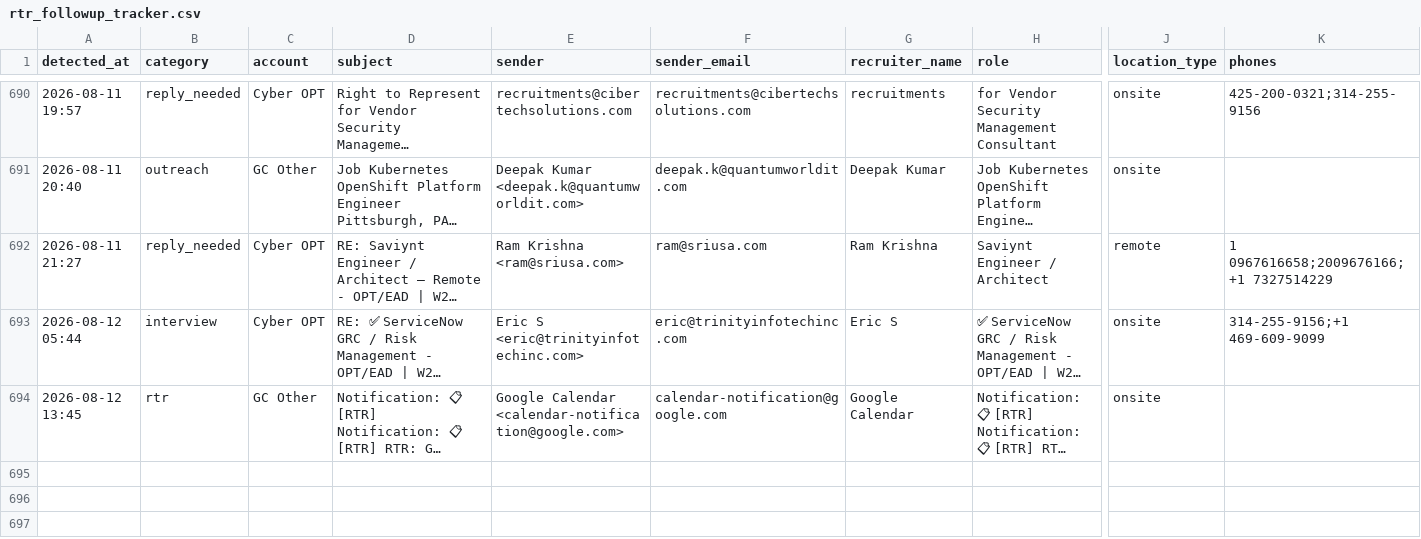
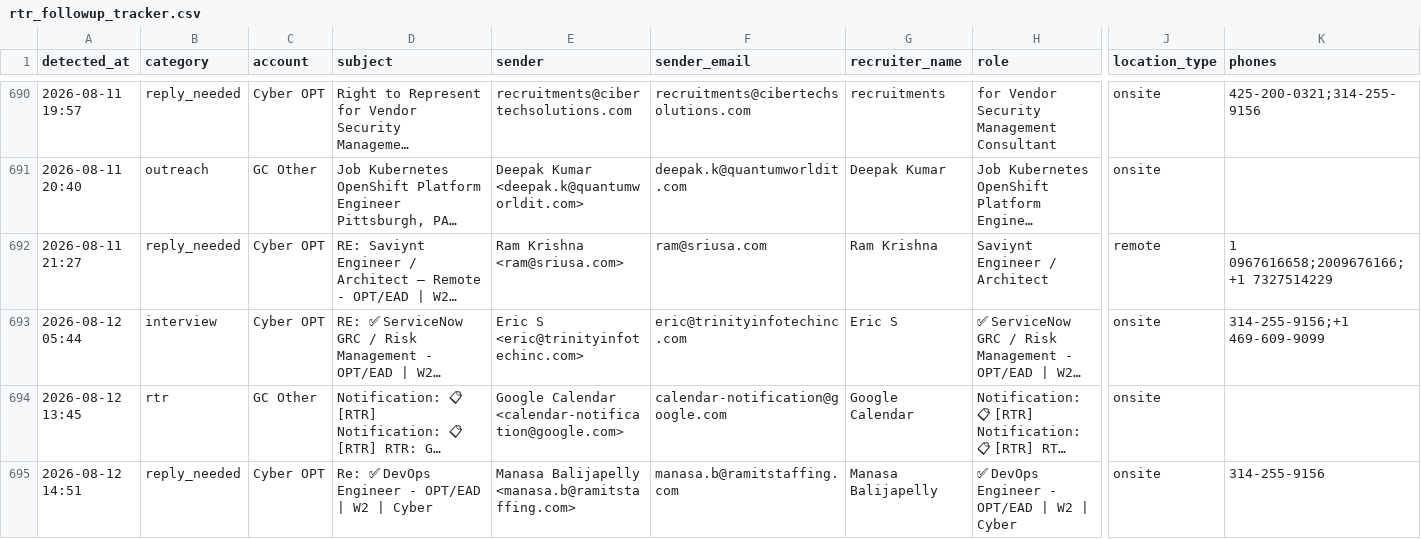
Before and after one commit to eshwarjay0-delS/gmail-watcher, a CSV file: data/rtr_followup_tracker.csv, drawn as a sheet; only a part is shown, gaps mark what is left out; long unchanged cells end in …; rows hold the shown columns only; the diff names each change by its address in the sheet, - before the commit and + after, or states it on an @@ line.

```diff
--- a/data/rtr_followup_tracker.csv
+++ b/data/rtr_followup_tracker.csv
+row 695: 2026-08-12 14:51 | reply_needed | Cyber OPT | Re: ✅ DevOps Engineer - OPT/EAD | W2 | Cyber | Manasa Balijapelly <manasa.b@ramitstaffing.com> | manasa.b@ramitstaffing.com | Manasa Balijapelly | ✅ DevOps Engineer - OPT/EAD | W2 | Cyber | onsite | 314-255-9156
```
Also changed, not shown: 3 other files.
